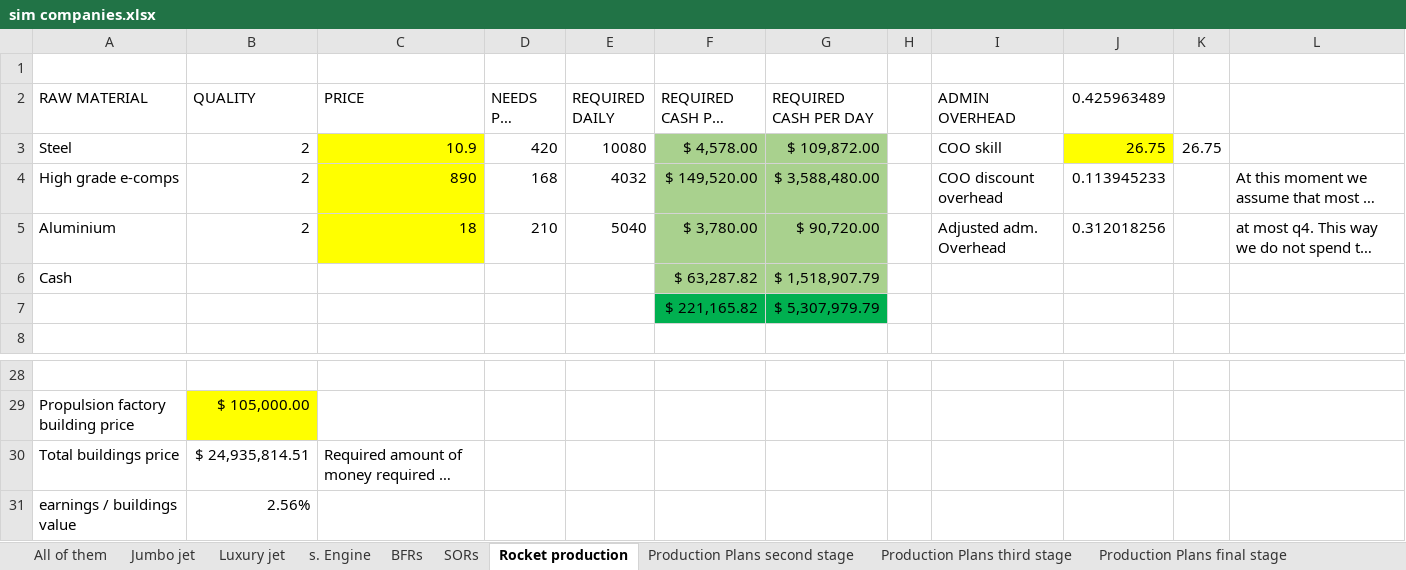
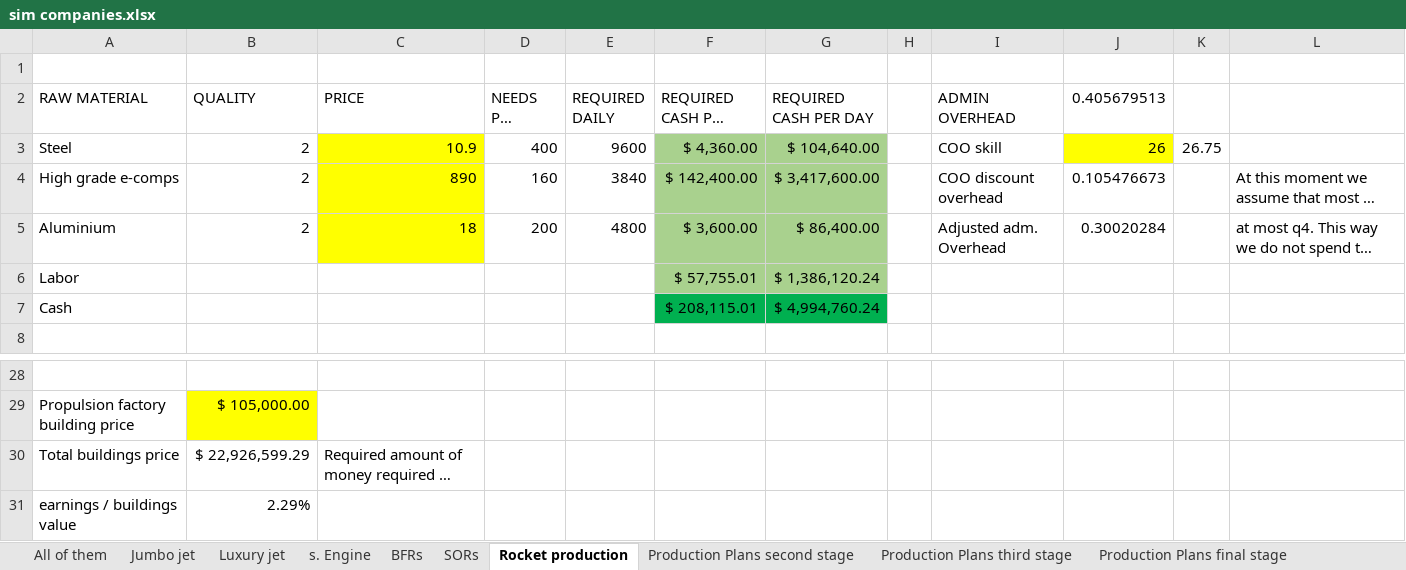
Before and after one commit to OscarFlores-IFi/SimCompanies, an Excel workbook: sim companies.xlsx, sheet Rocket production, drawn as a sheet; only a part is shown, gaps mark what is left out; long unchanged cells end in …; values as stored, in another font and other column widths than the file's, no borders; conditional formats not drawn; removed rows and columns are numbered as before the commit, all else as after; the diff covers the shown part only; the diff names each change by its address in the sheet, - before the commit and + after, or states it on an @@ line.

Commit message:
small changes

```diff
--- a/sim companies.xlsx (sheet Rocket production)
+++ b/sim companies.xlsx (sheet Rocket production)
-J2: 0.425963489
+J2: 0.405679513
-D3 (NEEDS PER HOUR): 420
+D3 (NEEDS PER HOUR): 400
-E3 (REQUIRED DAILY): 10080
+E3 (REQUIRED DAILY): 9600
-F3 (REQUIRED CASH PER HOUR): $ 4,578.00
+F3 (REQUIRED CASH PER HOUR): $ 4,360.00
-G3 (REQUIRED CASH PER DAY): $ 109,872.00
+G3 (REQUIRED CASH PER DAY): $ 104,640.00
-J3 (0.405679513): 26.75
+J3 (0.405679513): 26
-D4 (NEEDS PER HOUR): 168
+D4 (NEEDS PER HOUR): 160
-E4 (REQUIRED DAILY): 4032
+E4 (REQUIRED DAILY): 3840
-F4 (REQUIRED CASH PER HOUR): $ 149,520.00
+F4 (REQUIRED CASH PER HOUR): $ 142,400.00
-G4 (REQUIRED CASH PER DAY): $ 3,588,480.00
+G4 (REQUIRED CASH PER DAY): $ 3,417,600.00
-J4 (0.405679513): 0.113945233
+J4 (0.405679513): 0.105476673
-D5 (NEEDS PER HOUR): 210
+D5 (NEEDS PER HOUR): 200
-E5 (REQUIRED DAILY): 5040
+E5 (REQUIRED DAILY): 4800
-F5 (REQUIRED CASH PER HOUR): $ 3,780.00
+F5 (REQUIRED CASH PER HOUR): $ 3,600.00
-G5 (REQUIRED CASH PER DAY): $ 90,720.00
+G5 (REQUIRED CASH PER DAY): $ 86,400.00
-J5 (0.405679513): 0.312018256
+J5 (0.405679513): 0.30020284
+row 6: Labor |  |  |  |  | $ 57,755.01 | $ 1,386,120.24
-F7 (REQUIRED CASH PER HOUR): $ 63,287.82
+F7 (REQUIRED CASH PER HOUR): $ 208,115.01
-F7:G7 fill: #A9D18E
+F7:G7 fill: #00B050
-G7 (REQUIRED CASH PER DAY): $ 1,518,907.79
+G7 (REQUIRED CASH PER DAY): $ 4,994,760.24
-row 7:  |  |  |  |  | $ 221,165.82 | $ 5,307,979.79
-B30 (QUALITY): $ 24,935,814.51
+B30 (QUALITY): $ 22,926,599.29
-B31 (QUALITY): 2.56%
+B31 (QUALITY): 2.29%
```
Also changed, not shown: 3 added rows, 3 removed rows and 10 edited cells elsewhere in this sheet.
